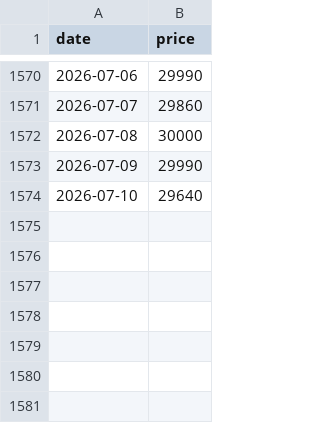
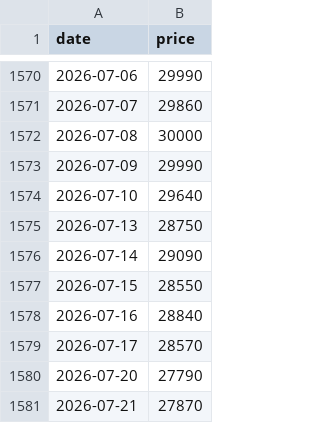
Before and after one commit to vhoanghac/VN-Funds-Dashboard, a CSV file: public/data/FUESSVFL.csv, drawn as a sheet; only a part is shown, gaps mark what is left out; the diff names each change by its address in the sheet, - before the commit and + after, or states it on an @@ line.

```diff
--- a/public/data/FUESSVFL.csv
+++ b/public/data/FUESSVFL.csv
+row 1575: 2026-07-13 | 28750
+row 1576: 2026-07-14 | 29090
+row 1577: 2026-07-15 | 28550
+row 1578: 2026-07-16 | 28840
+row 1579: 2026-07-17 | 28570
+row 1580: 2026-07-20 | 27790
+row 1581: 2026-07-21 | 27870
```
Also changed, not shown: public/data/FUEVN100.csv, 3 other files.
